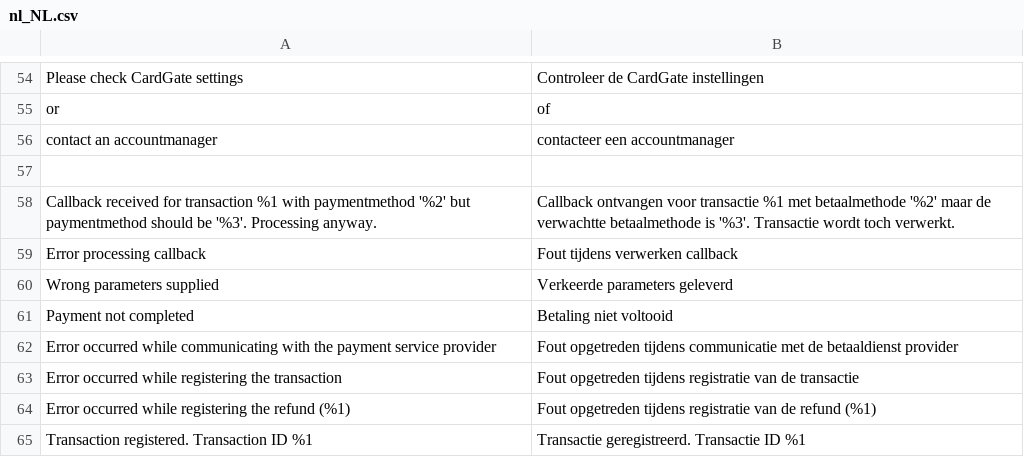
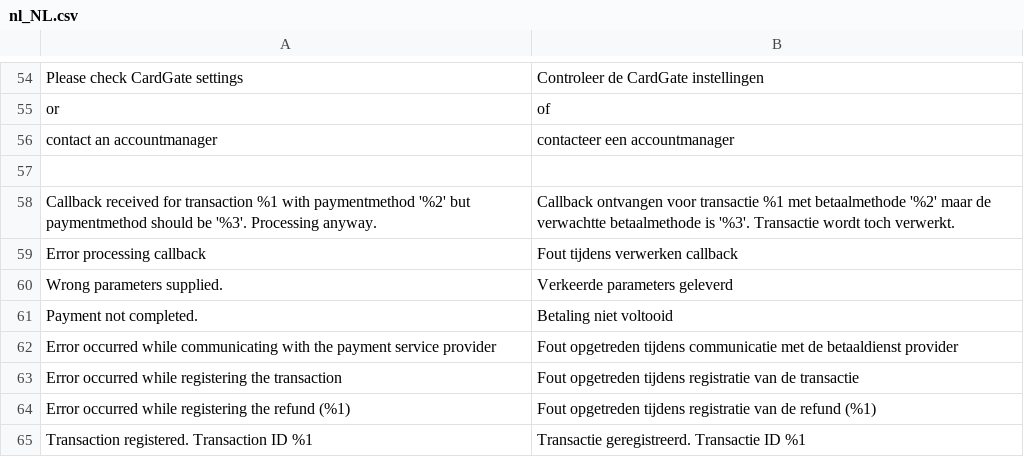
Before and after one commit to cardgate/magento2, a CSV file: i18n/nl_NL.csv, drawn as a sheet; only a part is shown, gaps mark what is left out.

```diff
--- a/i18n/nl_NL.csv
+++ b/i18n/nl_NL.csv
@@ -59,4 +59,4 @@
 "Error processing callback","Fout tijdens verwerken callback"
-"Wrong parameters supplied","Verkeerde parameters geleverd"
-"Payment not completed","Betaling niet voltooid"
+"Wrong parameters supplied.","Verkeerde parameters geleverd"
+"Payment not completed.","Betaling niet voltooid"
 "Error occurred while communicating with the payment service provider","Fout opgetreden tijdens communicatie met de betaaldienst provider"
```
Also changed, not shown: i18n/de_DE.csv, 1 other file.
